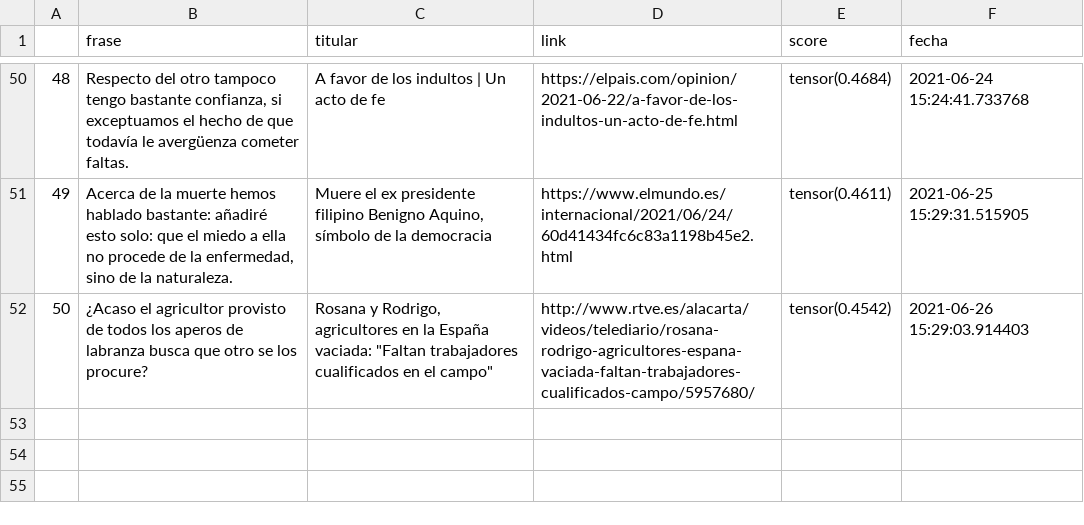
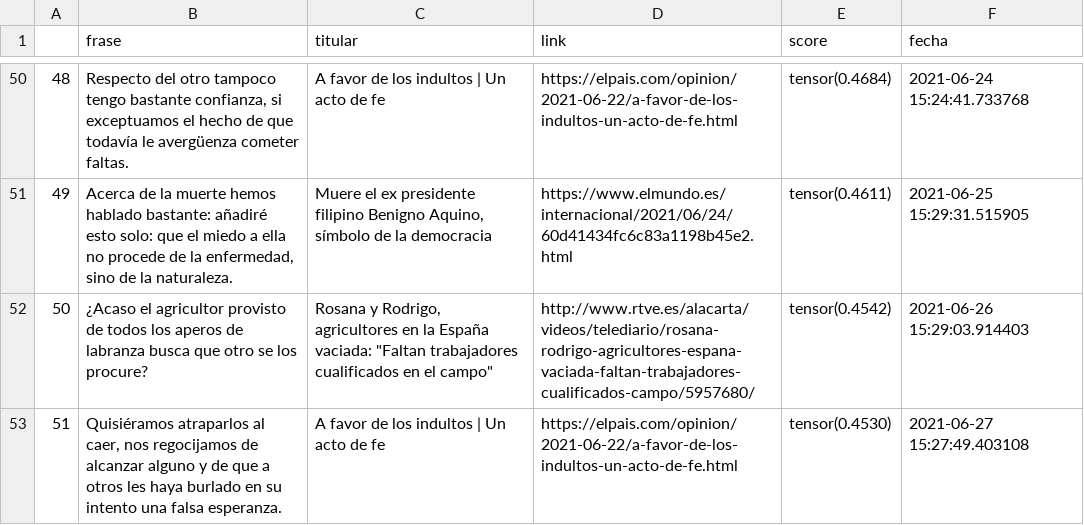
Before and after one commit to pcsanguinetti/seneca_comenta, a CSV file: register.csv, drawn as a sheet; only a part is shown, gaps mark what is left out.

```diff
--- a/register.csv
+++ b/register.csv
@@ -52 +52,2 @@
 50,¿Acaso el agricultor provisto de todos los aperos de labranza busca que otro se los procure?,"Rosana y Rodrigo, agricultores en la España vaciada: ""Faltan trabajadores cualificados en el campo""",http://www.rtve.es/alacarta/videos/telediario/rosana-rodrigo-agricultores-espana-vaciada-faltan-trabajadores-cualificados-campo/5957680/,tensor(0.4542),2021-06-26 15:29:03.914403
+51,"Quisiéramos atraparlos al caer, nos regocijamos de alcanzar alguno y de que a otros les haya burlado en su intento una falsa esperanza.",A favor de los indultos | Un acto de fe,https://elpais.com/opinion/2021-06-22/a-favor-de-los-indultos-un-acto-de-fe.html,tensor(0.4530),2021-06-27 15:27:49.403108
```
